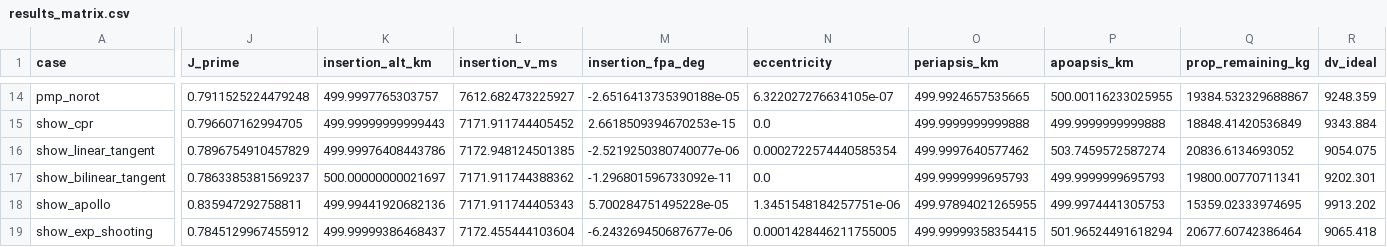
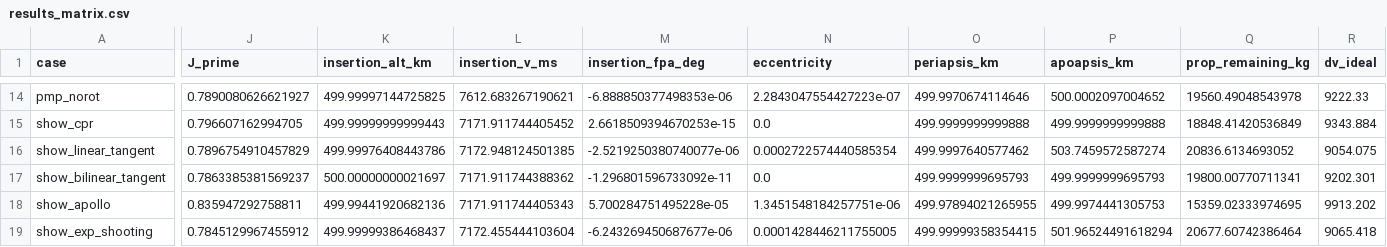
Before and after one commit to Dudax12123/Thesis-Project, a CSV file: Tese/src/Output/results_matrix/results_matrix.csv, drawn as a sheet; only a part is shown, gaps mark what is left out; the diff covers the shown part only; the diff names each change by its address in the sheet, - before the commit and + after, or states it on an @@ line.

```diff
--- a/Tese/src/Output/results_matrix/results_matrix.csv
+++ b/Tese/src/Output/results_matrix/results_matrix.csv
-J14 (J_prime): 0.7911525224479248
+J14 (J_prime): 0.7890080626621927
-K14 (insertion_alt_km): 499.9997765303757
+K14 (insertion_alt_km): 499.99997144725825
-L14 (insertion_v_ms): 7612.682473225927
+L14 (insertion_v_ms): 7612.683267190621
-M14 (insertion_fpa_deg): -2.6516413735390188e-05
+M14 (insertion_fpa_deg): -6.888850377498353e-06
-N14 (eccentricity): 6.322027276634105e-07
+N14 (eccentricity): 2.2843047554427223e-07
-O14 (periapsis_km): 499.9924657535665
+O14 (periapsis_km): 499.9970674114646
-P14 (apoapsis_km): 500.00116233025955
+P14 (apoapsis_km): 500.0002097004652
-Q14 (prop_remaining_kg): 19384.532329688867
+Q14 (prop_remaining_kg): 19560.49048543978
-R14 (dv_ideal): 9248.359
+R14 (dv_ideal): 9222.33
```
Also changed, not shown: 74 edited cells elsewhere in this file, 12 other files.
